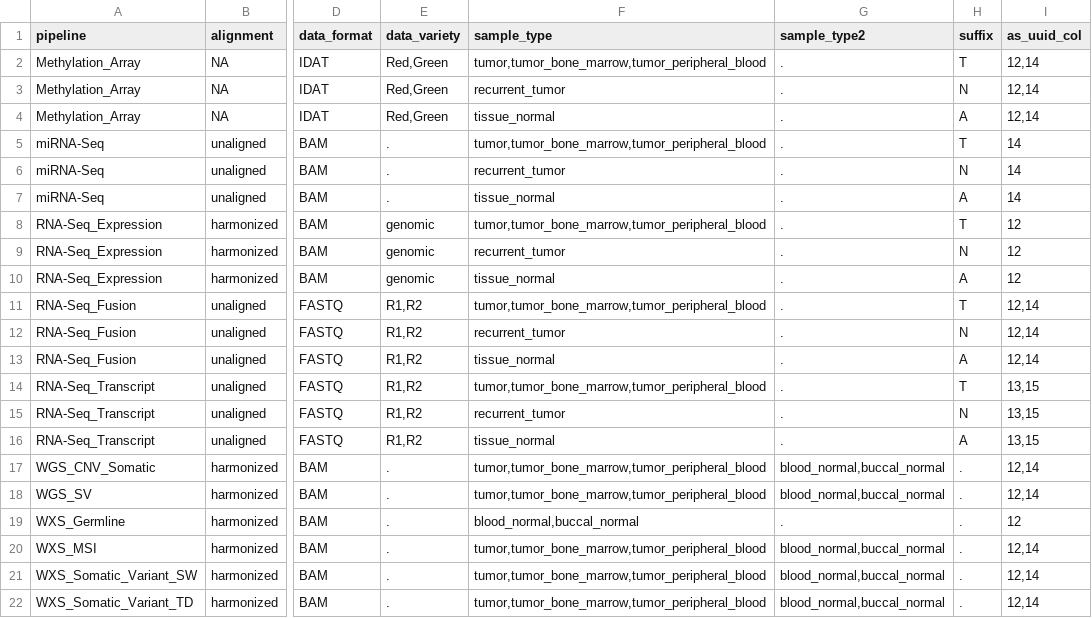
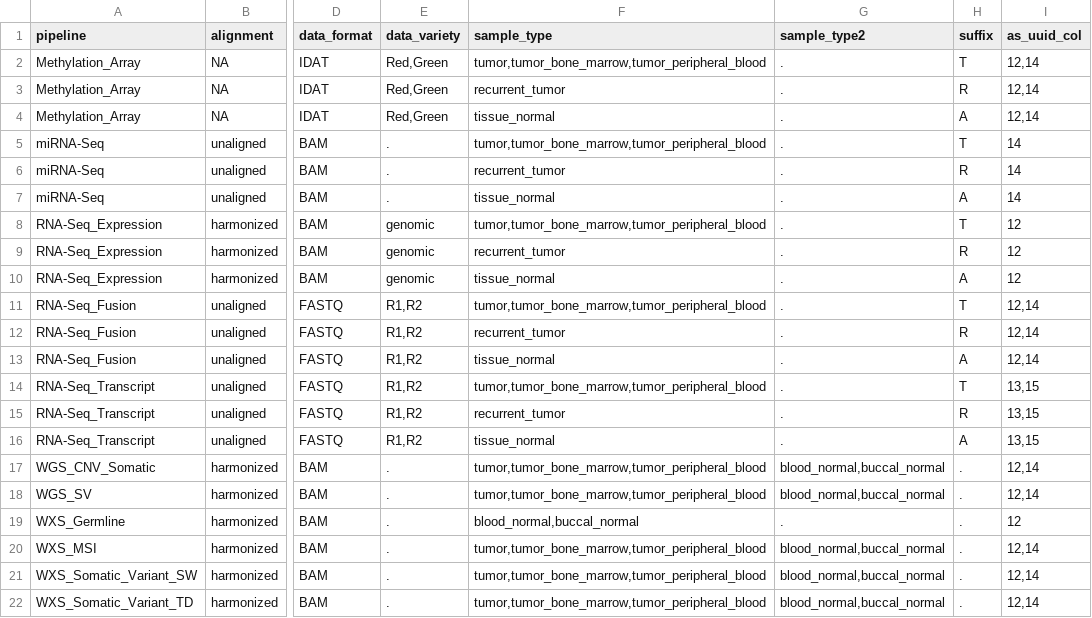
Before and after one commit to ding-lab/CPTAC3.MissingAnalysis, a TSV file: config/pipeline_config.tsv, drawn as a sheet; only a part is shown, gaps mark what is left out; the diff names each change by its address in the sheet, - before the commit and + after, or states it on an @@ line.

Commit message:
Updates reflecting configutation shared with Ana Robles

```diff
--- a/config/pipeline_config.tsv
+++ b/config/pipeline_config.tsv
-H3 (suffix): N
+H3 (suffix): R
-H6 (suffix): N
+H6 (suffix): R
-H9 (suffix): N
+H9 (suffix): R
-H12 (suffix): N
+H12 (suffix): R
-H15 (suffix): N
+H15 (suffix): R
```
Also changed, not shown: 1 other file.
